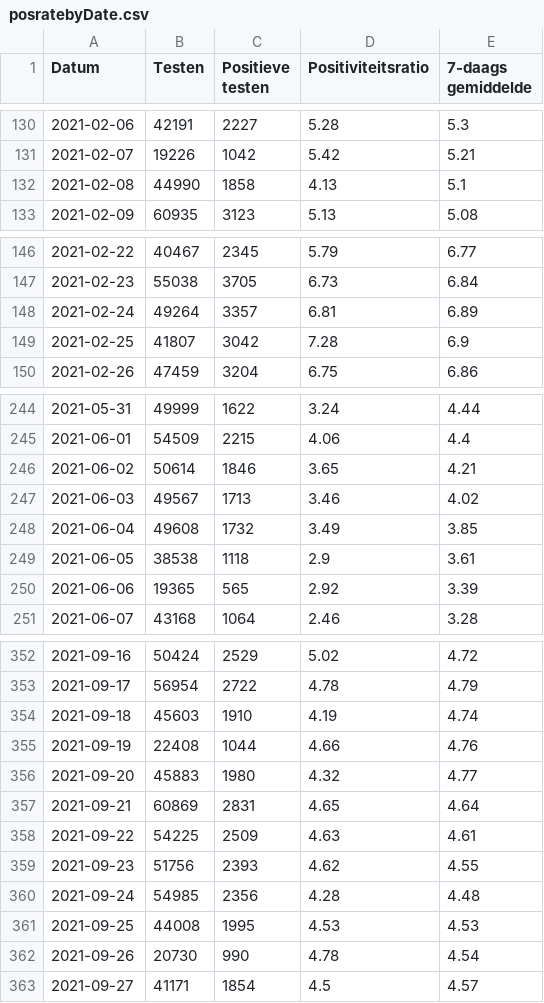
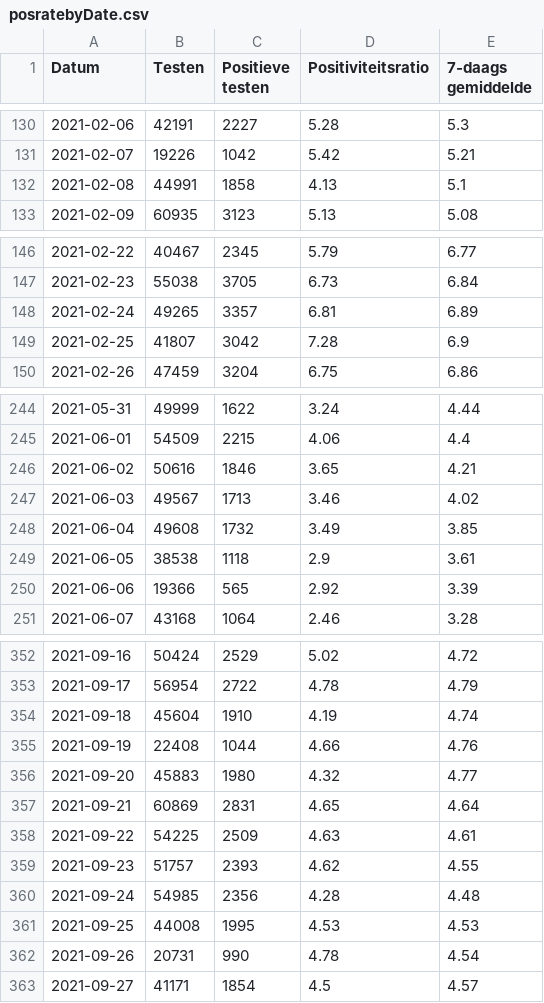
Before and after one commit to andystevensss/corona-data, a CSV file: cases/posratebyDate.csv, drawn as a sheet; only a part is shown, gaps mark what is left out; the diff covers the shown part only.

```diff
--- a/cases/posratebyDate.csv
+++ b/cases/posratebyDate.csv
@@ -131,3 +131,3 @@ Datum,Testen,Positieve testen,Positiviteitsratio,7-daags gemiddelde
 2021-02-07,19226,1042,5.42,5.21
-2021-02-08,44990,1858,4.13,5.1
+2021-02-08,44991,1858,4.13,5.1
 2021-02-09,60935,3123,5.13,5.08
@@ -147,3 +147,3 @@ Datum,Testen,Positieve testen,Positiviteitsratio,7-daags gemiddelde
 2021-02-23,55038,3705,6.73,6.84
-2021-02-24,49264,3357,6.81,6.89
+2021-02-24,49265,3357,6.81,6.89
 2021-02-25,41807,3042,7.28,6.9
@@ -245,3 +245,3 @@ Datum,Testen,Positieve testen,Positiviteitsratio,7-daags gemiddelde
 2021-06-01,54509,2215,4.06,4.4
-2021-06-02,50614,1846,3.65,4.21
+2021-06-02,50616,1846,3.65,4.21
 2021-06-03,49567,1713,3.46,4.02
@@ -249,3 +249,3 @@ Datum,Testen,Positieve testen,Positiviteitsratio,7-daags gemiddelde
 2021-06-05,38538,1118,2.9,3.61
-2021-06-06,19365,565,2.92,3.39
+2021-06-06,19366,565,2.92,3.39
 2021-06-07,43168,1064,2.46,3.28
@@ -353,3 +353,3 @@ Datum,Testen,Positieve testen,Positiviteitsratio,7-daags gemiddelde
 2021-09-17,56954,2722,4.78,4.79
-2021-09-18,45603,1910,4.19,4.74
+2021-09-18,45604,1910,4.19,4.74
 2021-09-19,22408,1044,4.66,4.76
@@ -358,6 +358,6 @@ Datum,Testen,Positieve testen,Positiviteitsratio,7-daags gemiddelde
 2021-09-22,54225,2509,4.63,4.61
-2021-09-23,51756,2393,4.62,4.55
+2021-09-23,51757,2393,4.62,4.55
 2021-09-24,54985,2356,4.28,4.48
 2021-09-25,44008,1995,4.53,4.53
-2021-09-26,20730,990,4.78,4.54
+2021-09-26,20731,990,4.78,4.54
 2021-09-27,41171,1854,4.5,4.57
```
Also changed, not shown: 3 added rows and 52 edited cells elsewhere in this file.
